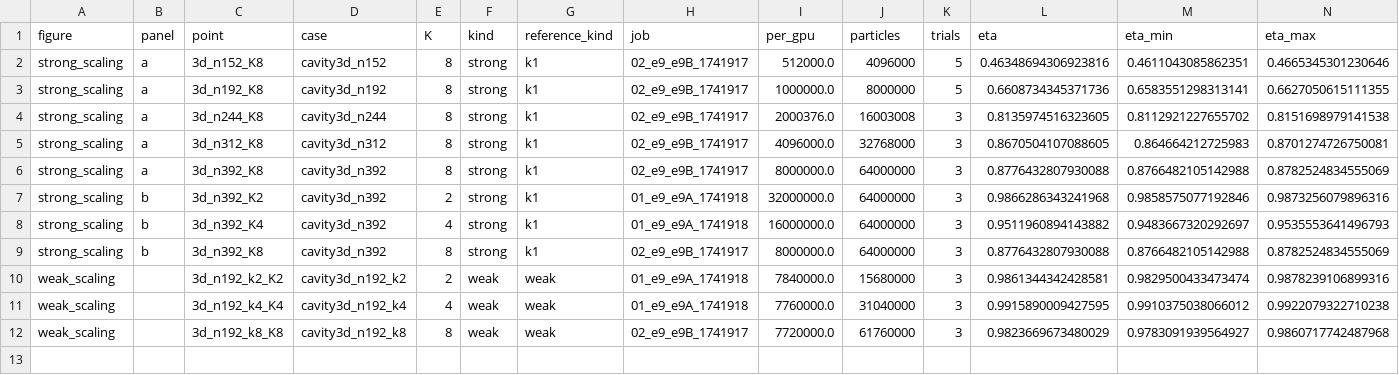
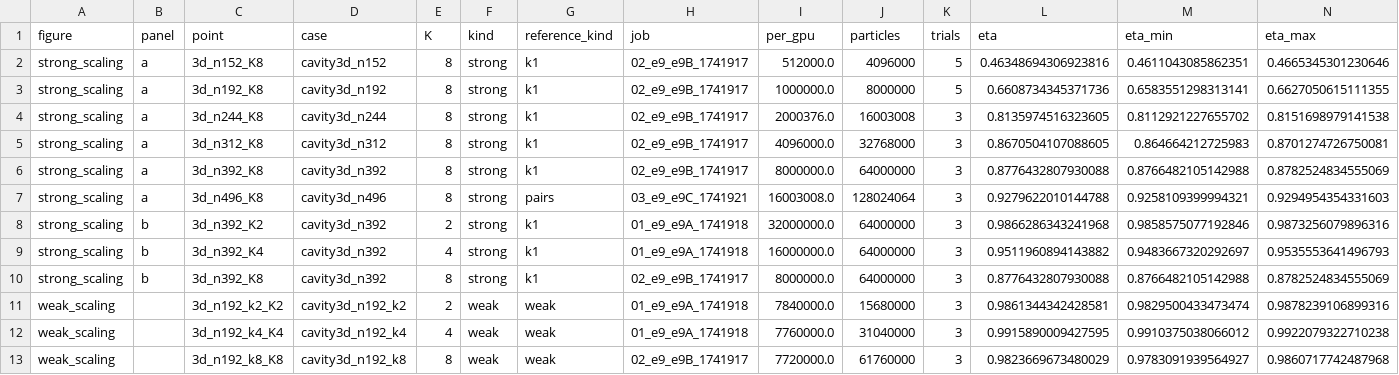
Before and after one commit to cchenyixuan/vulkan-demo, a CSV file: docs/cluster_v6/data/e9/phase2/figures/scaling_figures.csv, drawn as a sheet.

```diff
--- a/docs/cluster_v6/data/e9/phase2/figures/scaling_figures.csv
+++ b/docs/cluster_v6/data/e9/phase2/figures/scaling_figures.csv
@@ -6,2 +6,3 @@ strong_scaling,a,3d_n312_K8,cavity3d_n312,8,strong,k1,02_e9_e9B_1741917,4096000.
 strong_scaling,a,3d_n392_K8,cavity3d_n392,8,strong,k1,02_e9_e9B_1741917,8000000.0,64000000,3,0.8776432807930088,0.8766482105142988,0.8782524834555069
+strong_scaling,a,3d_n496_K8,cavity3d_n496,8,strong,pairs,03_e9_e9C_1741921,16003008.0,128024064,3,0.9279622010144788,0.9258109399994321,0.9294954354331603
 strong_scaling,b,3d_n392_K2,cavity3d_n392,2,strong,k1,01_e9_e9A_1741918,32000000.0,64000000,3,0.9866286343241968,0.9858575077192846,0.9873256079896316
```
Also changed, not shown: docs/cluster_v6/data/e9/phase2/index.csv, docs/cluster_v6/data/e9/phase2/loss_sources.csv, 35 other files.
